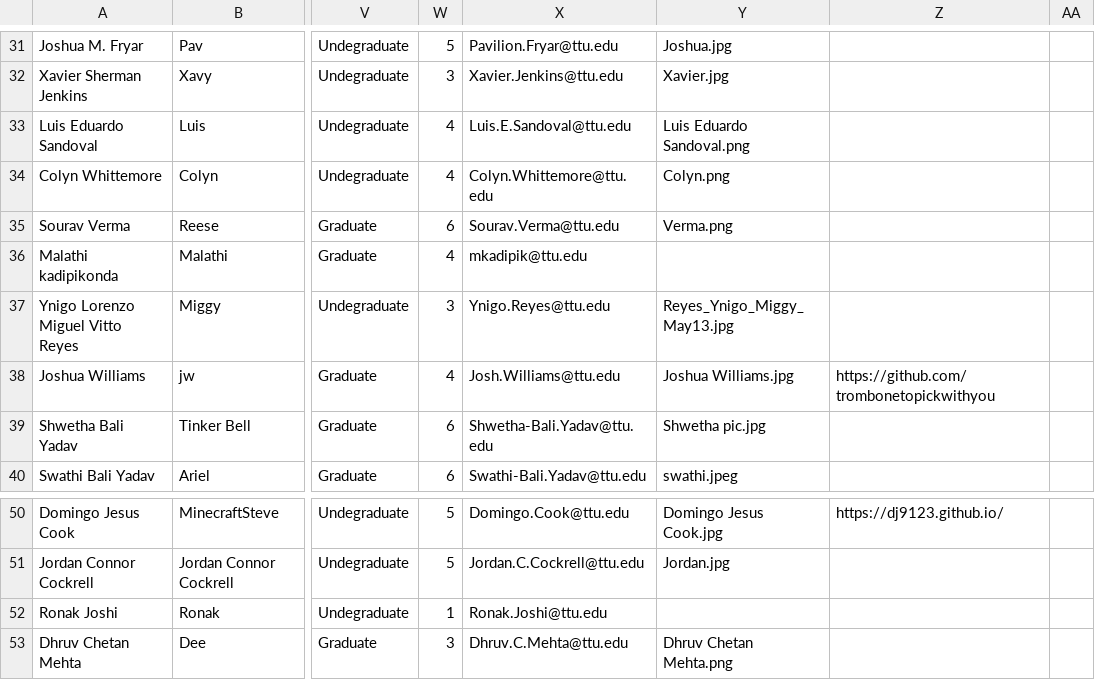
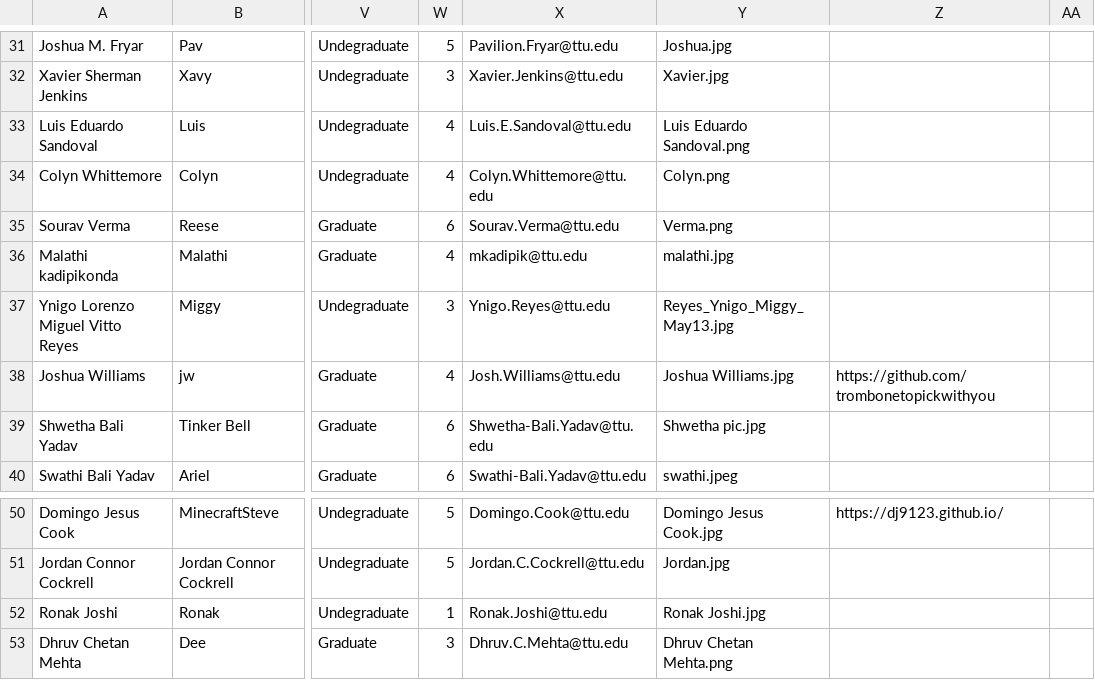
Before and after one commit to iDataVisualizationLab/CS5331-VirtualReality-Fall2020, a CSV file: grade/data/Students.csv, drawn as a sheet; only a part is shown, gaps mark what is left out; the diff names each change by its address in the sheet, - before the commit and + after, or states it on an @@ line.

```diff
--- a/grade/data/Students.csv
+++ b/grade/data/Students.csv
-Y36: (empty)
+Y36: malathi.jpg
-Y52: (empty)
+Y52: Ronak Joshi.jpg
```
Also changed, not shown: 1 other file.
